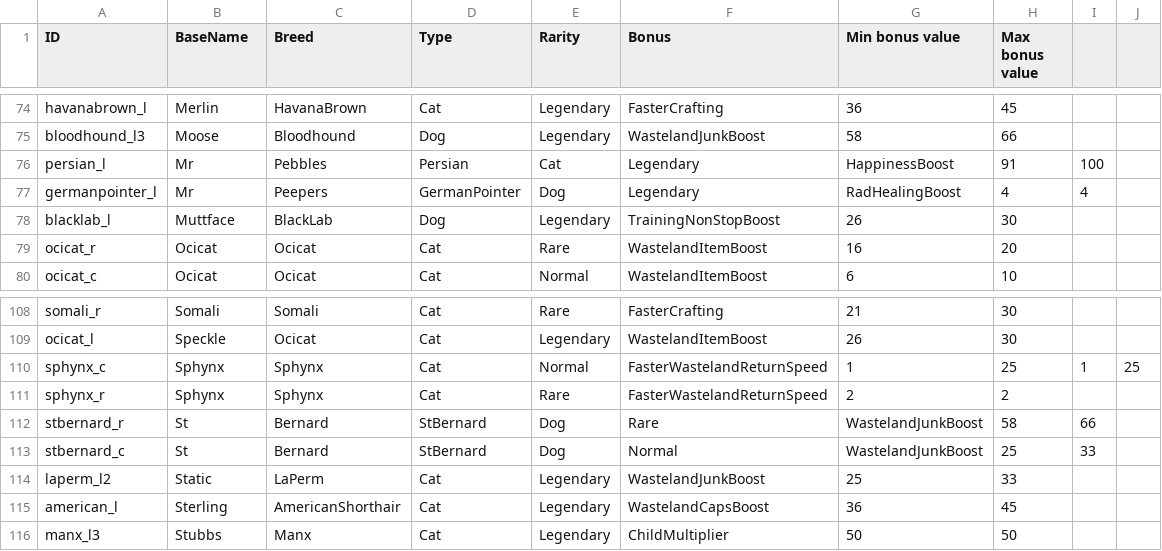
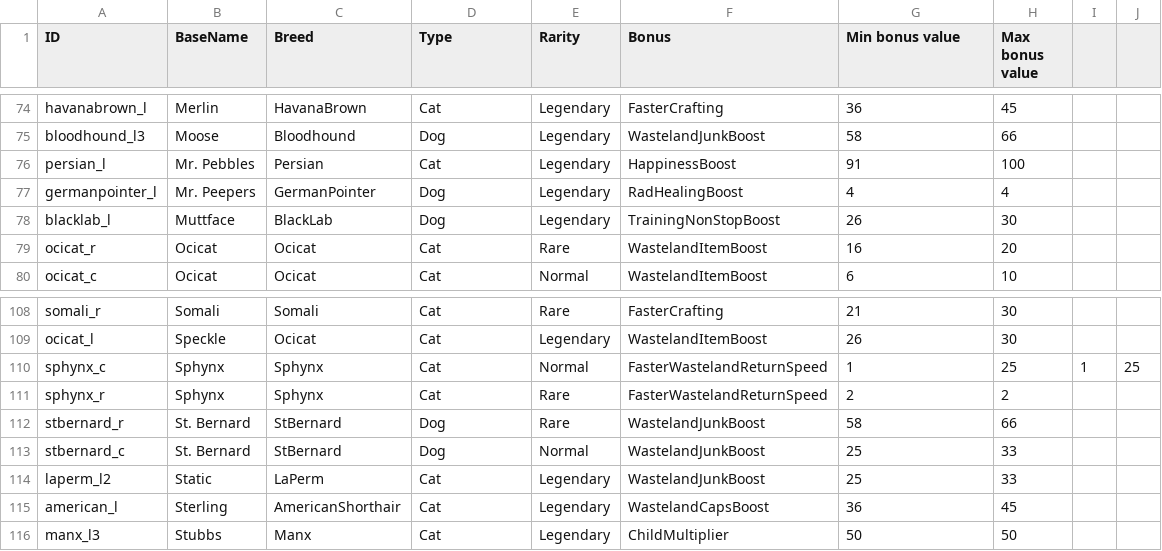
Before and after one commit to jn84/FOS-SaveEditor, a CSV file: FOS-SaveEditor/Resources/csv_pets.csv, drawn as a sheet; only a part is shown, gaps mark what is left out.

```diff
--- a/FOS-SaveEditor/Resources/csv_pets.csv
+++ b/FOS-SaveEditor/Resources/csv_pets.csv
@@ -75,4 +75,4 @@ havanabrown_l,Merlin,HavanaBrown,Cat,Legendary,FasterCrafting,36,45
 bloodhound_l3,Moose,Bloodhound,Dog,Legendary,WastelandJunkBoost,58,66
-persian_l,Mr, Pebbles,Persian,Cat,Legendary,HappinessBoost,91,100
-germanpointer_l,Mr, Peepers,GermanPointer,Dog,Legendary,RadHealingBoost,4,4
+persian_l,Mr. Pebbles,Persian,Cat,Legendary,HappinessBoost,91,100
+germanpointer_l,Mr. Peepers,GermanPointer,Dog,Legendary,RadHealingBoost,4,4
 blacklab_l,Muttface,BlackLab,Dog,Legendary,TrainingNonStopBoost,26,30
@@ -111,4 +111,4 @@ sphynx_c,Sphynx,Sphynx,Cat,Normal,FasterWastelandReturnSpeed,1,25,1,25
 sphynx_r,Sphynx,Sphynx,Cat,Rare,FasterWastelandReturnSpeed,2,2
-stbernard_r,St, Bernard,StBernard,Dog,Rare,WastelandJunkBoost,58,66
-stbernard_c,St, Bernard,StBernard,Dog,Normal,WastelandJunkBoost,25,33
+stbernard_r,St. Bernard,StBernard,Dog,Rare,WastelandJunkBoost,58,66
+stbernard_c,St. Bernard,StBernard,Dog,Normal,WastelandJunkBoost,25,33
 laperm_l2,Static,LaPerm,Cat,Legendary,WastelandJunkBoost,25,33
```
Also changed, not shown: FOS-SaveEditor/Resources/csv_weapons.csv, 1 other file.
